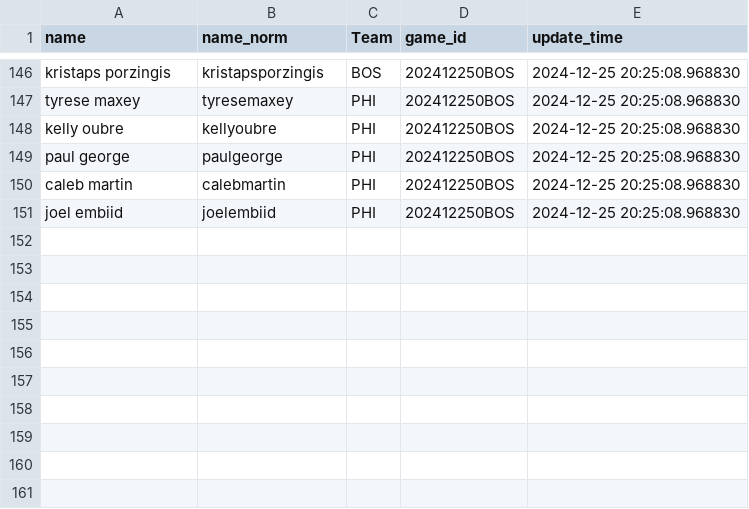
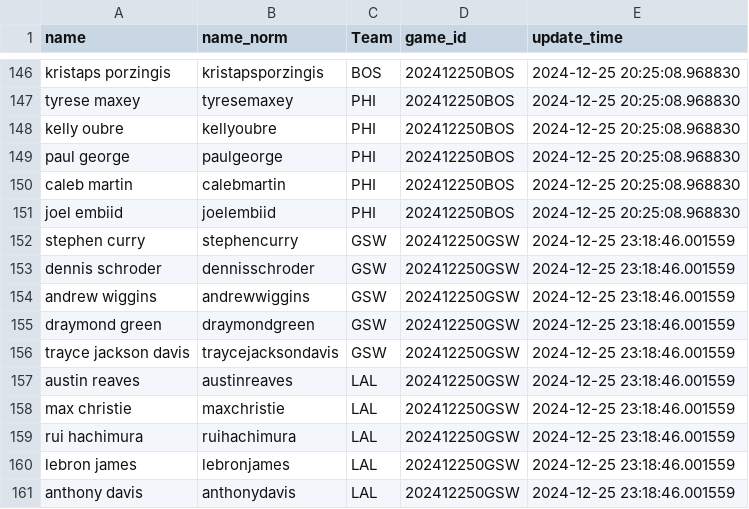
Before and after one commit to martinbog19/LeFirstBasket, a CSV file: data/rotowire_lineups.csv, drawn as a sheet; only a part is shown, gaps mark what is left out; the diff names each change by its address in the sheet, - before the commit and + after, or states it on an @@ line.

```diff
--- a/data/rotowire_lineups.csv
+++ b/data/rotowire_lineups.csv
+row 152: stephen curry | stephencurry | GSW | 202412250GSW | 2024-12-25 23:18:46.001559
+row 153: dennis schroder | dennisschroder | GSW | 202412250GSW | 2024-12-25 23:18:46.001559
+row 154: andrew wiggins | andrewwiggins | GSW | 202412250GSW | 2024-12-25 23:18:46.001559
+row 155: draymond green | draymondgreen | GSW | 202412250GSW | 2024-12-25 23:18:46.001559
+row 156: trayce jackson davis | traycejacksondavis | GSW | 202412250GSW | 2024-12-25 23:18:46.001559
+row 157: austin reaves | austinreaves | LAL | 202412250GSW | 2024-12-25 23:18:46.001559
+row 158: max christie | maxchristie | LAL | 202412250GSW | 2024-12-25 23:18:46.001559
+row 159: rui hachimura | ruihachimura | LAL | 202412250GSW | 2024-12-25 23:18:46.001559
+row 160: lebron james | lebronjames | LAL | 202412250GSW | 2024-12-25 23:18:46.001559
+row 161: anthony davis | anthonydavis | LAL | 202412250GSW | 2024-12-25 23:18:46.001559
```
Also changed, not shown: data/odds_first_basket.csv.
